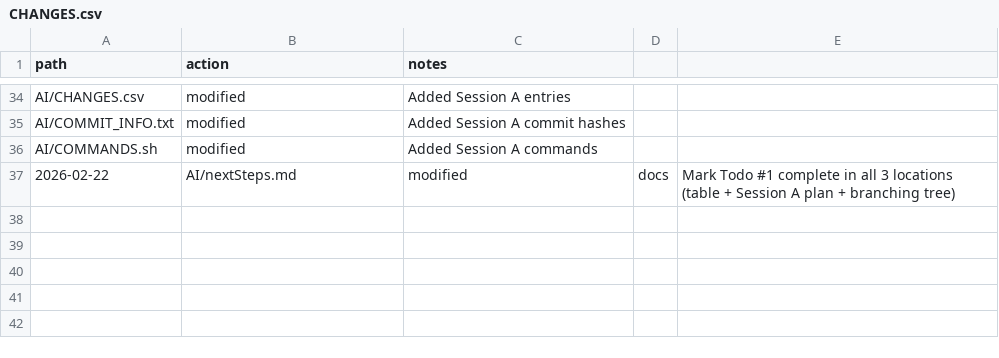
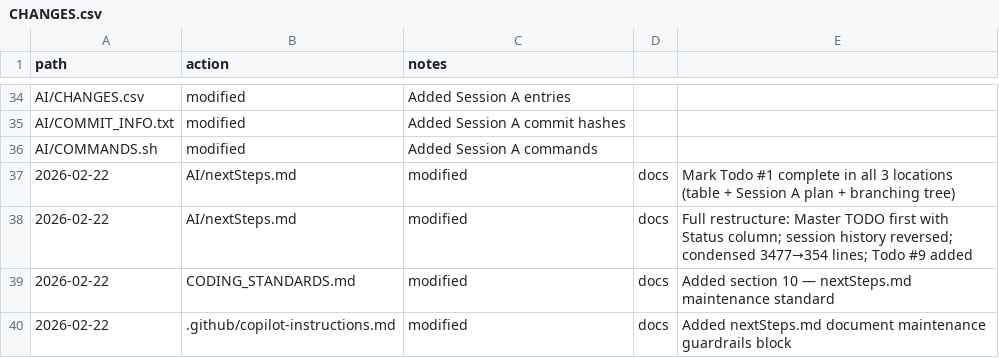
Before and after one commit to rloisell/DSC-modernization, a CSV file: AI/CHANGES.csv, drawn as a sheet; only a part is shown, gaps mark what is left out.

Commit message:
docs: update AI tracking files for Session B (doc standard + dept roster feature)

```diff
--- a/AI/CHANGES.csv
+++ b/AI/CHANGES.csv
@@ -37 +37,4 @@ AI/COMMANDS.sh,modified,Added Session A commands
 2026-02-22,AI/nextSteps.md,modified,docs,Mark Todo #1 complete in all 3 locations (table + Session A plan + branching tree)
+2026-02-22,AI/nextSteps.md,modified,docs,Full restructure: Master TODO first with Status column; session history reversed; condensed 3477→354 lines; Todo #9 added
+2026-02-22,CODING_STANDARDS.md,modified,docs,Added section 10 — nextSteps.md maintenance standard
+2026-02-22,.github/copilot-instructions.md,modified,docs,Added nextSteps.md document maintenance guardrails block
```
Also changed, not shown: 3 other files.
